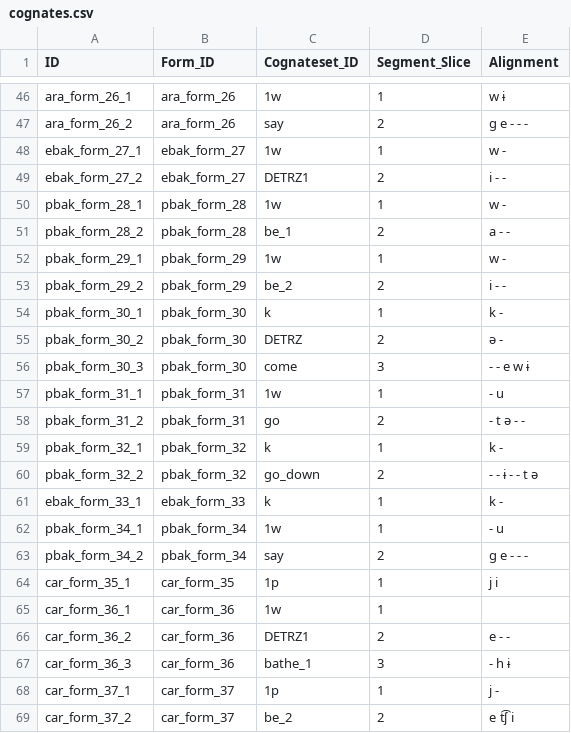
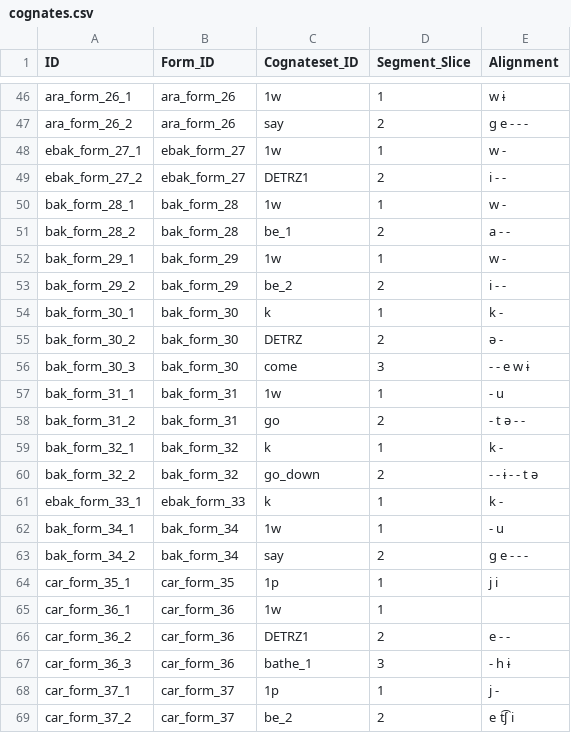
Before and after one commit to fmatter/cariban_irregular_1, a CSV file: data/cldf/cognates.csv, drawn as a sheet; only a part is shown, gaps mark what is left out.

```diff
--- a/data/cldf/cognates.csv
+++ b/data/cldf/cognates.csv
@@ -49,16 +49,16 @@ ebak_form_27_1,ebak_form_27,1w,1,w -
 ebak_form_27_2,ebak_form_27,DETRZ1,2,i - -
-pbak_form_28_1,pbak_form_28,1w,1,w -
-pbak_form_28_2,pbak_form_28,be_1,2,a - -
-pbak_form_29_1,pbak_form_29,1w,1,w -
-pbak_form_29_2,pbak_form_29,be_2,2,i - -
-pbak_form_30_1,pbak_form_30,k,1,k -
-pbak_form_30_2,pbak_form_30,DETRZ,2,ə -
-pbak_form_30_3,pbak_form_30,come,3,- - e w ɨ
-pbak_form_31_1,pbak_form_31,1w,1,- u
-pbak_form_31_2,pbak_form_31,go,2,- t ə - -
-pbak_form_32_1,pbak_form_32,k,1,k -
-pbak_form_32_2,pbak_form_32,go_down,2,- - ɨ - - t ə
+bak_form_28_1,bak_form_28,1w,1,w -
+bak_form_28_2,bak_form_28,be_1,2,a - -
+bak_form_29_1,bak_form_29,1w,1,w -
+bak_form_29_2,bak_form_29,be_2,2,i - -
+bak_form_30_1,bak_form_30,k,1,k -
+bak_form_30_2,bak_form_30,DETRZ,2,ə -
+bak_form_30_3,bak_form_30,come,3,- - e w ɨ
+bak_form_31_1,bak_form_31,1w,1,- u
+bak_form_31_2,bak_form_31,go,2,- t ə - -
+bak_form_32_1,bak_form_32,k,1,k -
+bak_form_32_2,bak_form_32,go_down,2,- - ɨ - - t ə
 ebak_form_33_1,ebak_form_33,k,1,k -
-pbak_form_34_1,pbak_form_34,1w,1,- u
-pbak_form_34_2,pbak_form_34,say,2,g e - - -
+bak_form_34_1,bak_form_34,1w,1,- u
+bak_form_34_2,bak_form_34,say,2,g e - - -
 car_form_35_1,car_form_35,1p,1,j i
```
Also changed, not shown: data/cldf/examples.csv, data/cldf/forms.csv, 6 other files.
